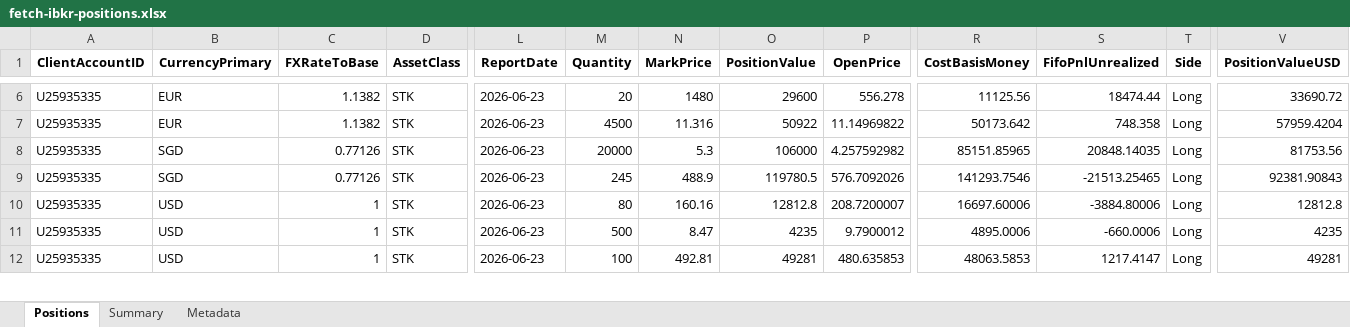
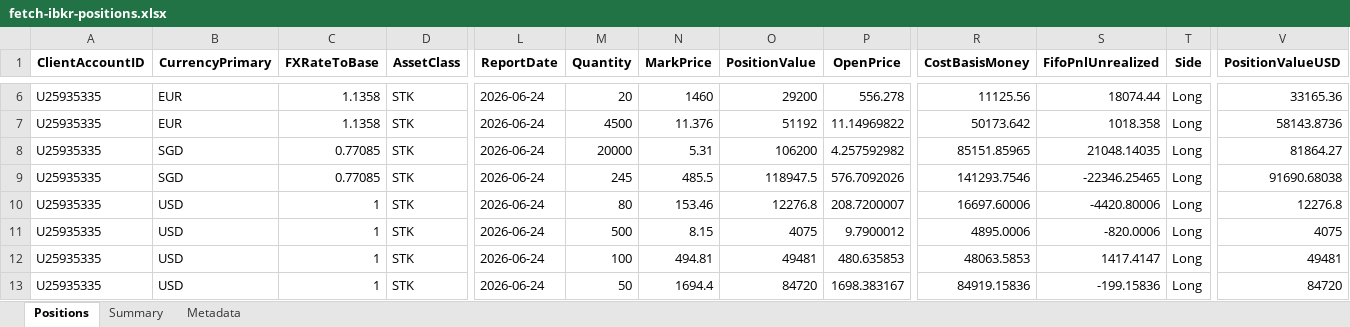
Before and after one commit to timelyrain/timeless-workspace, an Excel workbook: projects/fetch-ibkr-positions.xlsx, sheet Positions, drawn as a sheet; only a part is shown, gaps mark what is left out; values as stored, in another font and other column widths than the file's, no borders; rows hold the shown columns only; the diff covers the shown part only; the diff names each change by its address in the sheet, - before the commit and + after, or states it on an @@ line.

```diff
--- a/projects/fetch-ibkr-positions.xlsx (sheet Positions)
+++ b/projects/fetch-ibkr-positions.xlsx (sheet Positions)
-C6:C7 (FXRateToBase): 1.1382
+C6:C7 (FXRateToBase): 1.1358
-L6:L12 (ReportDate): 2026-06-23
+L6:L12 (ReportDate): 2026-06-24
-N6 (MarkPrice): 1480
+N6 (MarkPrice): 1460
-O6 (PositionValue): 29600
+O6 (PositionValue): 29200
-S6 (FifoPnlUnrealized): 18474.44
+S6 (FifoPnlUnrealized): 18074.44
-V6 (PositionValueUSD): 33690.72
+V6 (PositionValueUSD): 33165.36
-N7 (MarkPrice): 11.316
+N7 (MarkPrice): 11.376
-O7 (PositionValue): 50922
+O7 (PositionValue): 51192
-S7 (FifoPnlUnrealized): 748.358
+S7 (FifoPnlUnrealized): 1018.358
-V7 (PositionValueUSD): 57959.4204
+V7 (PositionValueUSD): 58143.8736
-C8:C9 (FXRateToBase): 0.77126
+C8:C9 (FXRateToBase): 0.77085
-N8 (MarkPrice): 5.3
+N8 (MarkPrice): 5.31
-O8 (PositionValue): 106000
+O8 (PositionValue): 106200
-S8 (FifoPnlUnrealized): 20848.14035
+S8 (FifoPnlUnrealized): 21048.14035
-V8 (PositionValueUSD): 81753.56
+V8 (PositionValueUSD): 81864.27
-N9 (MarkPrice): 488.9
+N9 (MarkPrice): 485.5
-O9 (PositionValue): 119780.5
+O9 (PositionValue): 118947.5
-S9 (FifoPnlUnrealized): -21513.25465
+S9 (FifoPnlUnrealized): -22346.25465
-V9 (PositionValueUSD): 92381.90843
+V9 (PositionValueUSD): 91690.68038
-N10 (MarkPrice): 160.16
+N10 (MarkPrice): 153.46
-O10 (PositionValue): 12812.8
+O10 (PositionValue): 12276.8
-S10 (FifoPnlUnrealized): -3884.80006
+S10 (FifoPnlUnrealized): -4420.80006
-V10 (PositionValueUSD): 12812.8
+V10 (PositionValueUSD): 12276.8
-N11 (MarkPrice): 8.47
+N11 (MarkPrice): 8.15
-O11 (PositionValue): 4235
+O11 (PositionValue): 4075
-S11 (FifoPnlUnrealized): -660.0006
+S11 (FifoPnlUnrealized): -820.0006
-V11 (PositionValueUSD): 4235
+V11 (PositionValueUSD): 4075
-N12 (MarkPrice): 492.81
+N12 (MarkPrice): 494.81
-O12 (PositionValue): 49281
+O12 (PositionValue): 49481
-S12 (FifoPnlUnrealized): 1217.4147
+S12 (FifoPnlUnrealized): 1417.4147
-V12 (PositionValueUSD): 49281
+V12 (PositionValueUSD): 49481
+row 13: U25935335 | USD | 1 | STK | 2026-06-24 | 50 | 1694.4 | 84720 | 1698.383167 | 84919.15836 | -199.15836 | Long | 84720
```
Also changed, not shown: 80 edited cells elsewhere in this sheet, sheet Summary, sheet Metadata, 1 other file.
